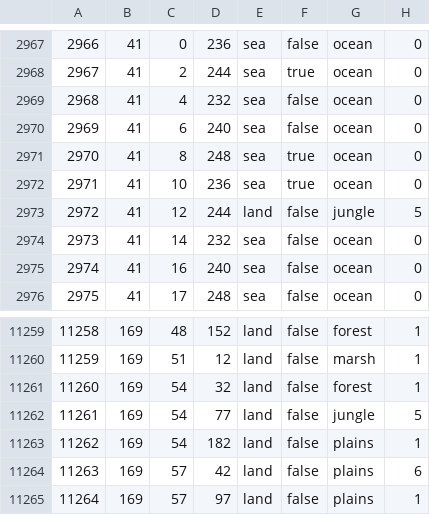
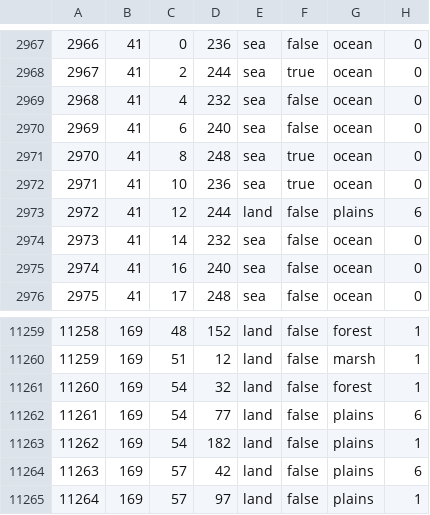
Before and after one commit to SilentEnforcer/tgwr-mod, a CSV file: map/definition.csv, drawn as a sheet; only a part is shown, gaps mark what is left out.

```diff
--- a/map/definition.csv
+++ b/map/definition.csv
@@ -2972,3 +2972,3 @@
 2971;41;10;236;sea;true;ocean;0
-2972;41;12;244;land;false;jungle;5
+2972;41;12;244;land;false;plains;6
 2973;41;14;232;sea;false;ocean;0
@@ -11261,3 +11261,3 @@
 11260;169;54;32;land;false;forest;1
-11261;169;54;77;land;false;jungle;5
+11261;169;54;77;land;false;plains;6
 11262;169;54;182;land;false;plains;1
```
Also changed, not shown: 12 other files.
